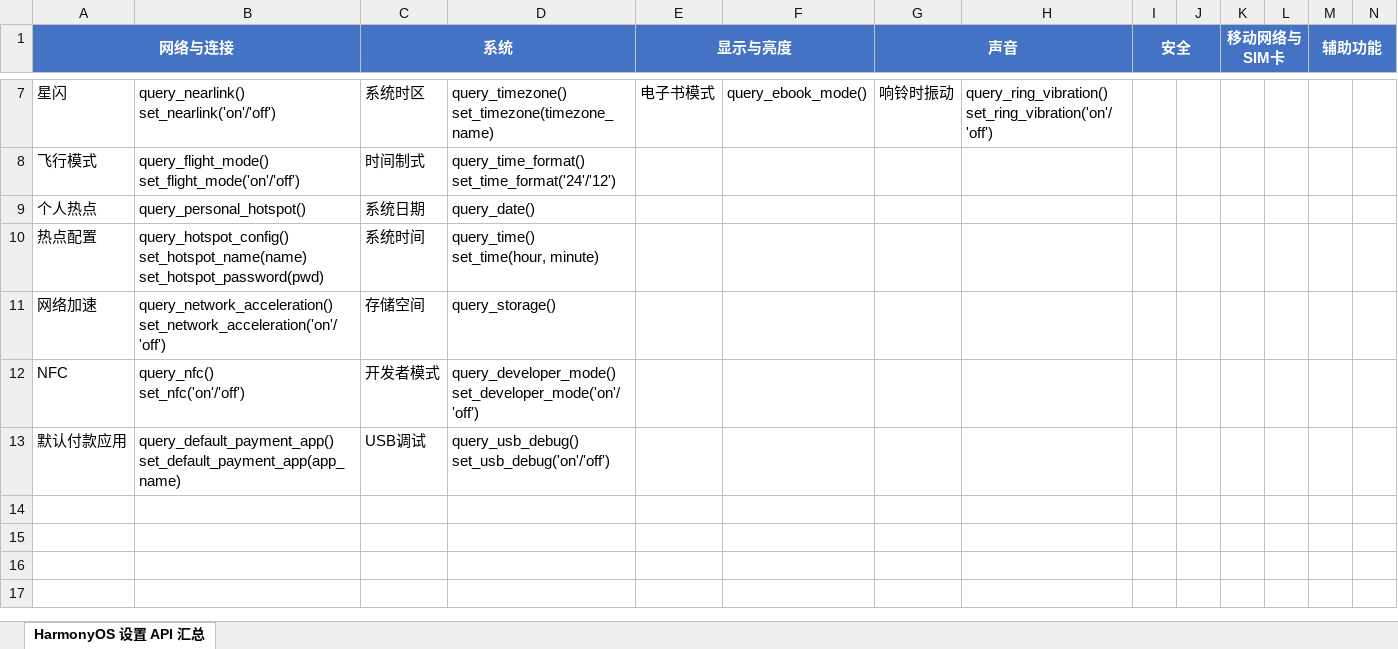
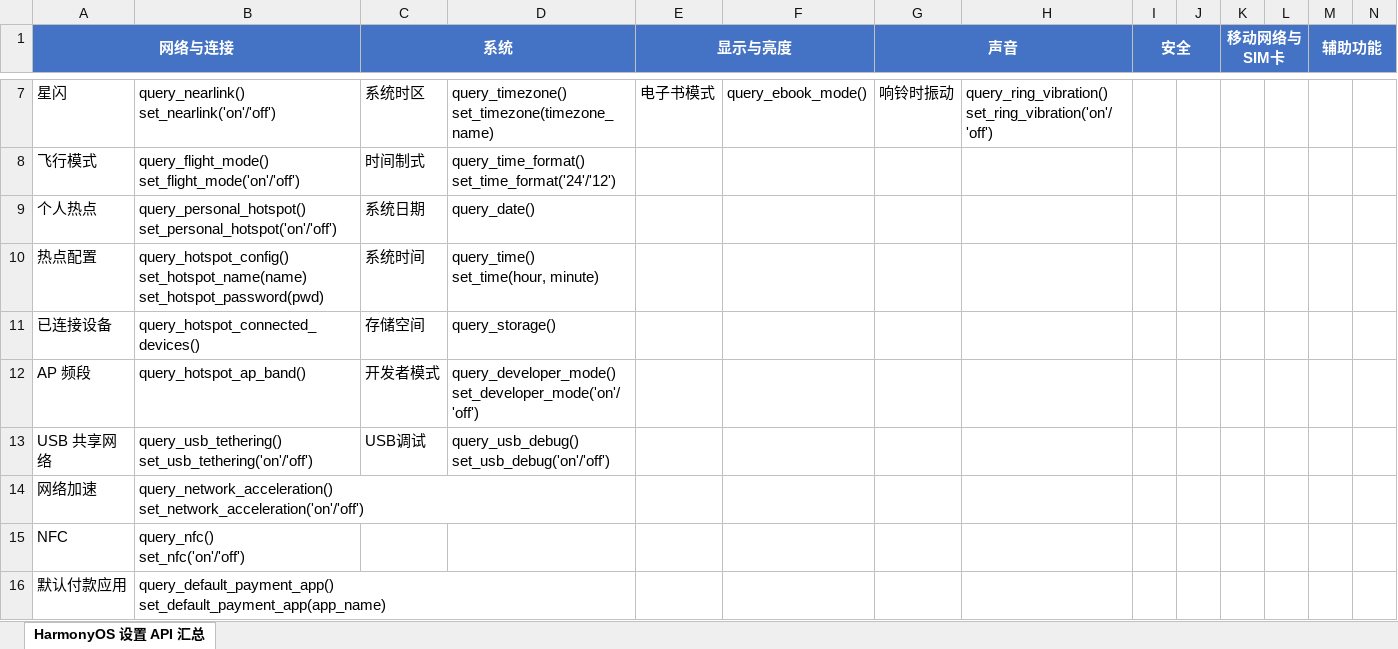
Before and after one commit to 15735640198/xiaoyi_test, an Excel workbook: HarmonyOS_API汇总.xlsx, sheet HarmonyOS 设置 API 汇总, drawn as a sheet; only a part is shown, gaps mark what is left out; values as stored, in another font and other column widths than the file's, no borders; addresses are those after the commit; rows hold the shown columns only; ↵ is a line break in a cell; the diff names each change by its address in the sheet, - before the commit and + after, or states it on an @@ line.

Commit message:
feat: 添加个人热点开关、已连接设备、AP频段、USB共享网络 API
- query_personal_hotspot() 重构为直接读 Toggle，新增 set_personal_hotspot()
- query_hotspot_connected_devices() 查询已连接设备数量
- query_hotspot_ap_band() 查询 AP 频段
- query_usb_tethering() / set_usb_tethering() USB 共享网络开关
- _navigate_to_more_share_page() 导航到更多共享设置子页面
- hotspot_config_manager.py 扩展支持所有热点相关功能
- USB 开关改用 click_by_text 点击行容器（待设备恢复后验证）

```diff
--- a/HarmonyOS_API汇总.xlsx (sheet HarmonyOS 设置 API 汇总)
+++ b/HarmonyOS_API汇总.xlsx (sheet HarmonyOS 设置 API 汇总)
-B9: query_personal_hotspot()
+B9: query_personal_hotspot() ↵ set_personal_hotspot('on'/'off')
+row 11: 已连接设备 | query_hotspot_connected_devices() | 存储空间 | query_storage()
+row 12: AP 频段 | query_hotspot_ap_band() | 开发者模式 | query_developer_mode() ↵ set_developer_mode('on'/'off')
+row 13: USB 共享网络 | query_usb_tethering() ↵ set_usb_tethering('on'/'off') | USB调试 | query_usb_debug() ↵ set_usb_debug('on'/'off')
-C14 (系统): 存储空间
+C14 (系统): (empty)
-D14: query_storage()
+D14: (empty)
-C15 (系统): 开发者模式
+C15 (系统): (empty)
-D15: query_developer_mode() ↵ set_developer_mode('on'/'off')
+D15: (empty)
-C16 (系统): USB调试
+C16 (系统): (empty)
-D16: query_usb_debug() ↵ set_usb_debug('on'/'off')
+D16: (empty)
```
Also changed, not shown: 5 other files.
